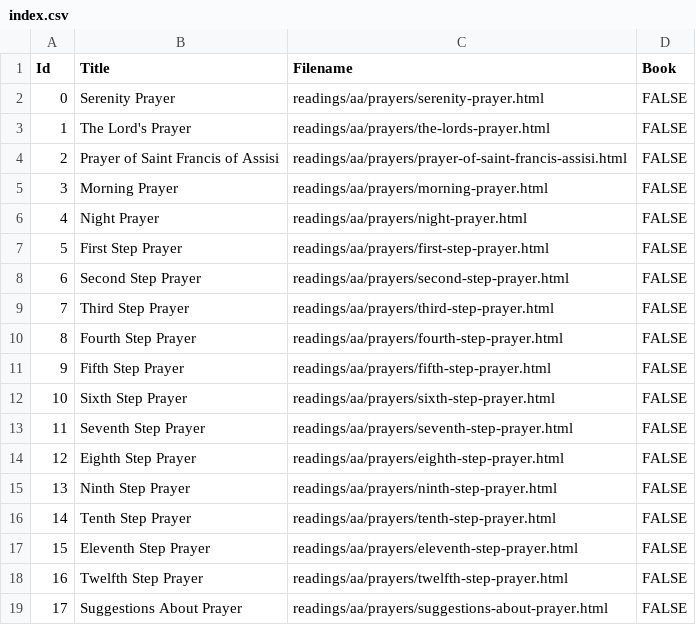
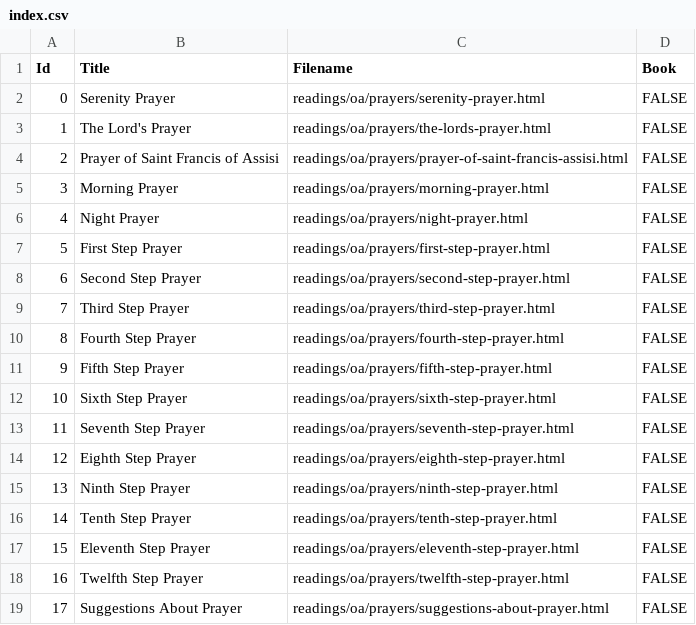
Before and after one commit to lschmid83/12-Step-Recovery-Guide, a CSV file: 12-Step Recovery/app/src/main/assets/readings/oa/prayers/index.csv, drawn as a sheet.

```diff
--- a/12-Step Recovery/app/src/main/assets/readings/oa/prayers/index.csv
+++ b/12-Step Recovery/app/src/main/assets/readings/oa/prayers/index.csv
@@ -1,19 +1,19 @@
 Id,Title,Filename,Book
-0,Serenity Prayer,readings/aa/prayers/serenity-prayer.html,FALSE
-1,The Lord's Prayer,readings/aa/prayers/the-lords-prayer.html,FALSE
-2,Prayer of Saint Francis of Assisi,readings/aa/prayers/prayer-of-saint-francis-assisi.html,FALSE
-3,Morning Prayer,readings/aa/prayers/morning-prayer.html,FALSE
-4,Night Prayer,readings/aa/prayers/night-prayer.html,FALSE
-5,First Step Prayer,readings/aa/prayers/first-step-prayer.html,FALSE
-6,Second Step Prayer,readings/aa/prayers/second-step-prayer.html,FALSE
-7,Third Step Prayer,readings/aa/prayers/third-step-prayer.html,FALSE
-8,Fourth Step Prayer,readings/aa/prayers/fourth-step-prayer.html,FALSE
-9,Fifth Step Prayer,readings/aa/prayers/fifth-step-prayer.html,FALSE
-10,Sixth Step Prayer,readings/aa/prayers/sixth-step-prayer.html,FALSE
-11,Seventh Step Prayer,readings/aa/prayers/seventh-step-prayer.html,FALSE
-12,Eighth Step Prayer,readings/aa/prayers/eighth-step-prayer.html,FALSE
-13,Ninth Step Prayer,readings/aa/prayers/ninth-step-prayer.html,FALSE
-14,Tenth Step Prayer,readings/aa/prayers/tenth-step-prayer.html,FALSE
-15,Eleventh Step Prayer,readings/aa/prayers/eleventh-step-prayer.html,FALSE
-16,Twelfth Step Prayer,readings/aa/prayers/twelfth-step-prayer.html,FALSE
-17,Suggestions About Prayer,readings/aa/prayers/suggestions-about-prayer.html,FALSE
+0,Serenity Prayer,readings/oa/prayers/serenity-prayer.html,FALSE
+1,The Lord's Prayer,readings/oa/prayers/the-lords-prayer.html,FALSE
+2,Prayer of Saint Francis of Assisi,readings/oa/prayers/prayer-of-saint-francis-assisi.html,FALSE
+3,Morning Prayer,readings/oa/prayers/morning-prayer.html,FALSE
+4,Night Prayer,readings/oa/prayers/night-prayer.html,FALSE
+5,First Step Prayer,readings/oa/prayers/first-step-prayer.html,FALSE
+6,Second Step Prayer,readings/oa/prayers/second-step-prayer.html,FALSE
+7,Third Step Prayer,readings/oa/prayers/third-step-prayer.html,FALSE
+8,Fourth Step Prayer,readings/oa/prayers/fourth-step-prayer.html,FALSE
+9,Fifth Step Prayer,readings/oa/prayers/fifth-step-prayer.html,FALSE
+10,Sixth Step Prayer,readings/oa/prayers/sixth-step-prayer.html,FALSE
+11,Seventh Step Prayer,readings/oa/prayers/seventh-step-prayer.html,FALSE
+12,Eighth Step Prayer,readings/oa/prayers/eighth-step-prayer.html,FALSE
+13,Ninth Step Prayer,readings/oa/prayers/ninth-step-prayer.html,FALSE
+14,Tenth Step Prayer,readings/oa/prayers/tenth-step-prayer.html,FALSE
+15,Eleventh Step Prayer,readings/oa/prayers/eleventh-step-prayer.html,FALSE
+16,Twelfth Step Prayer,readings/oa/prayers/twelfth-step-prayer.html,FALSE
+17,Suggestions About Prayer,readings/oa/prayers/suggestions-about-prayer.html,FALSE
```
Also changed, not shown: 12-Step Recovery/app/src/main/assets/readings/ca/basic-texts/index.csv, 12-Step Recovery/app/src/main/assets/readings/oa/closing-readings/index.csv, 1 other file.
